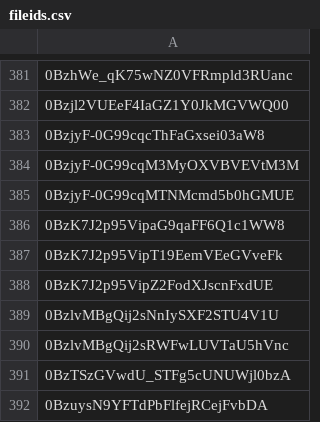
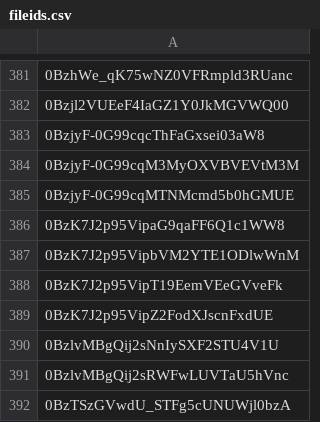
Before and after one commit to advicebanana/google_drive_files, a CSV file: fileids.csv, drawn as a sheet; only a part is shown, gaps mark what is left out; the shorter side is filled out with more unchanged rows.

Commit message:
new IDs

```diff
--- a/fileids.csv
+++ b/fileids.csv
@@ -386,2 +386,3 @@
 0BzK7J2p95VipaG9qaFF6Q1c1WW8
+0BzK7J2p95VipbVM2YTE1ODlwWnM
 0BzK7J2p95VipT19EemVEeGVveFk
```
